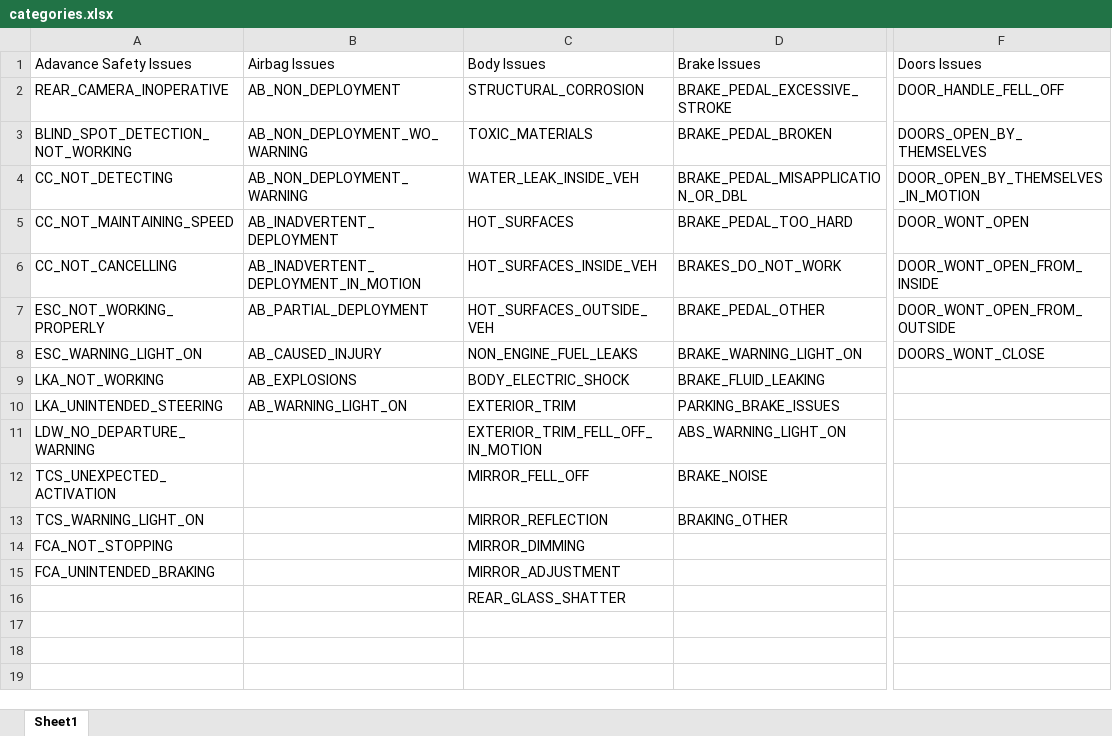
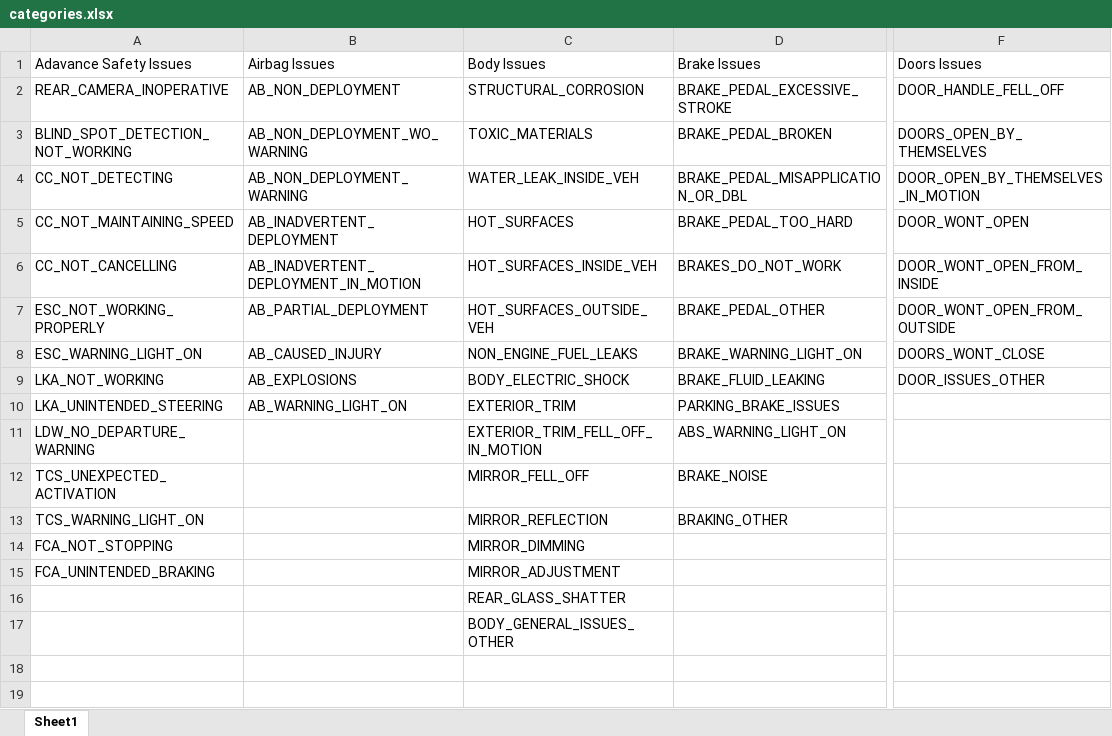
Before and after one commit to costa-rica/kmDashboard2.0, an Excel workbook: fileShareApp/static/files_utility/categories.xlsx, sheet Sheet1, drawn as a sheet; only a part is shown, gaps mark what is left out; values as stored, in another font and other column widths than the file's, no borders; the diff names each change by its address in the sheet, - before the commit and + after, or states it on an @@ line.

```diff
--- a/fileShareApp/static/files_utility/categories.xlsx (sheet Sheet1)
+++ b/fileShareApp/static/files_utility/categories.xlsx (sheet Sheet1)
-F9 (Doors Issues): (empty)
+F9 (Doors Issues): DOOR_ISSUES_OTHER
-C17 (Body Issues): (empty)
+C17 (Body Issues): BODY_GENERAL_ISSUES_OTHER
```
Also changed, not shown: 4 other files.
